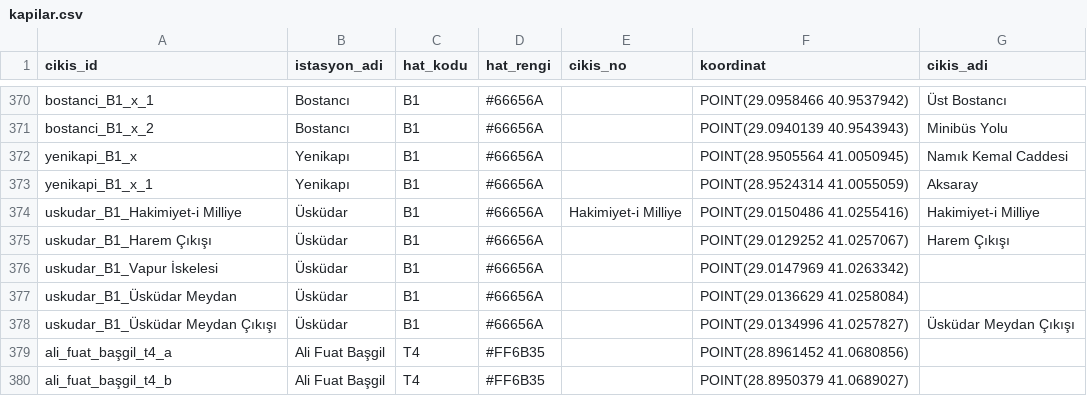
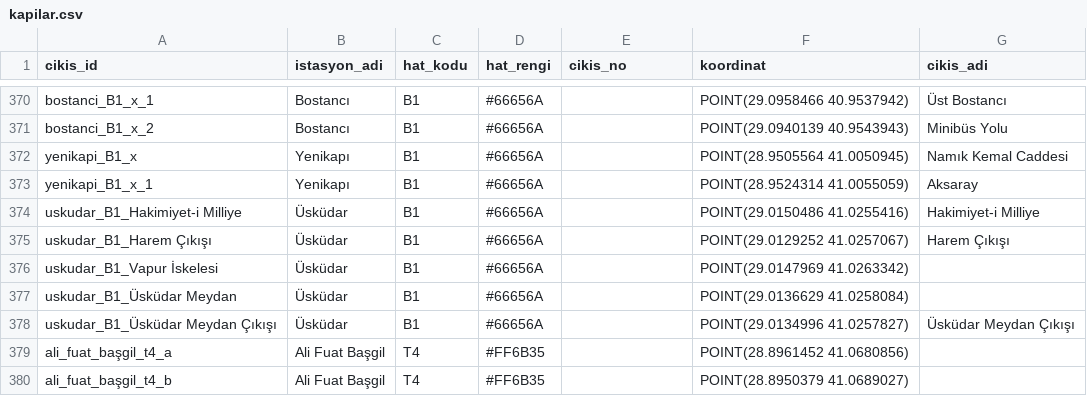
Before and after one commit to dmrlberatt/smartexit-api, a CSV file: kapilar.csv, drawn as a sheet; only a part is shown, gaps mark what is left out.

Commit message:
Update kapilar.csv

```diff
--- a/kapilar.csv
+++ b/kapilar.csv
@@ -373,3 +373,3 @@ yenikapi_B1_x,Yenikapı,B1,#66656A,,POINT(28.9505564 41.0050945),Namık Kemal Ca
 yenikapi_B1_x_1,Yenikapı,B1,#66656A,,POINT(28.9524314 41.0055059),Aksaray
-uskudar_B1_Hakimiyet-i Milliye,Üsküdar,B1,#66656A,Hakimiyet-i Milliye,POINT(29.0150486 41.0255416),Hakimiyet-i Milliye
+uskudar_B1_Hakimiyet-i Milliye,Üsküdar,B1,#66656A,,POINT(29.0150486 41.0255416),Hakimiyet-i Milliye
 uskudar_B1_Harem Çıkışı,Üsküdar,B1,#66656A,,POINT(29.0129252 41.0257067),Harem Çıkışı
```
